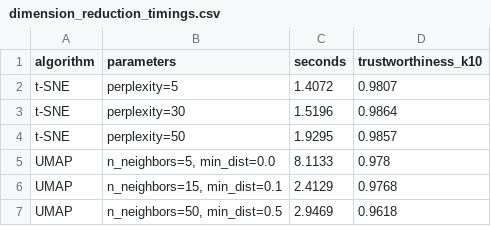
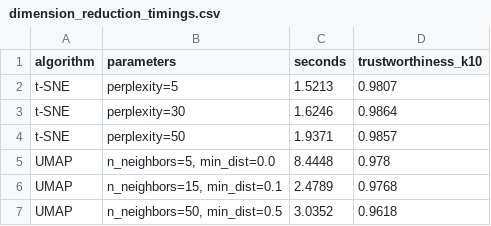
Before and after one commit to VeXEveryOne/MIREA, a CSV file: 4/BD/practice_2/output/dimension_reduction_timings.csv, drawn as a sheet.

```diff
--- a/4/BD/practice_2/output/dimension_reduction_timings.csv
+++ b/4/BD/practice_2/output/dimension_reduction_timings.csv
@@ -1,7 +1,7 @@
 algorithm,parameters,seconds,trustworthiness_k10
-t-SNE,perplexity=5,1.4072,0.9807
-t-SNE,perplexity=30,1.5196,0.9864
-t-SNE,perplexity=50,1.9295,0.9857
-UMAP,"n_neighbors=5, min_dist=0.0",8.1133,0.978
-UMAP,"n_neighbors=15, min_dist=0.1",2.4129,0.9768
-UMAP,"n_neighbors=50, min_dist=0.5",2.9469,0.9618
+t-SNE,perplexity=5,1.5213,0.9807
+t-SNE,perplexity=30,1.6246,0.9864
+t-SNE,perplexity=50,1.9371,0.9857
+UMAP,"n_neighbors=5, min_dist=0.0",8.4448,0.978
+UMAP,"n_neighbors=15, min_dist=0.1",2.4789,0.9768
+UMAP,"n_neighbors=50, min_dist=0.5",3.0352,0.9618
```
Also changed, not shown: 4/BD/practice_1/output/bike_sharing/format_comparison.csv, 4/BD/practice_1/output/fires/format_comparison.csv, 19 other files.
